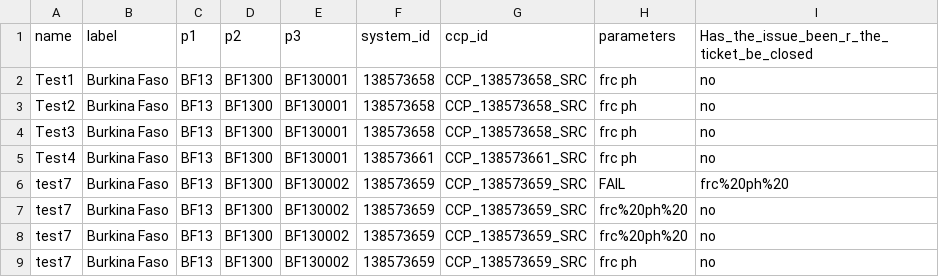
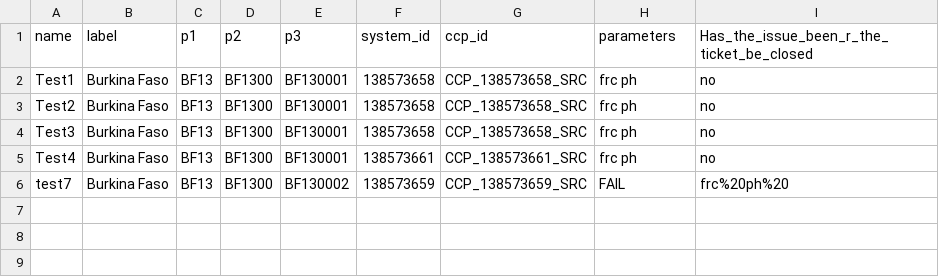
Before and after one commit to osmanburcu/Watercheck, a CSV file: data/follow_up.csv, drawn as a sheet.

Commit message:
Update follow_up.csv

```diff
--- a/data/follow_up.csv
+++ b/data/follow_up.csv
@@ -6,4 +6 @@ Test4,Burkina Faso,BF13,BF1300,BF130001,138573661,CCP_138573661_SRC,frc ph ,no
 "test7","Burkina Faso","BF13","BF1300","BF130002","138573659","CCP_138573659_SRC","FAIL","frc%20ph%20"
-"test7","Burkina Faso","BF13","BF1300","BF130002","138573659","CCP_138573659_SRC","frc%20ph%20","no"
-"test7","Burkina Faso","BF13","BF1300","BF130002","138573659","CCP_138573659_SRC","frc%20ph%20","no"
-"test7","Burkina Faso","BF13","BF1300","BF130002","138573659","CCP_138573659_SRC","frc ph ","no"
```
